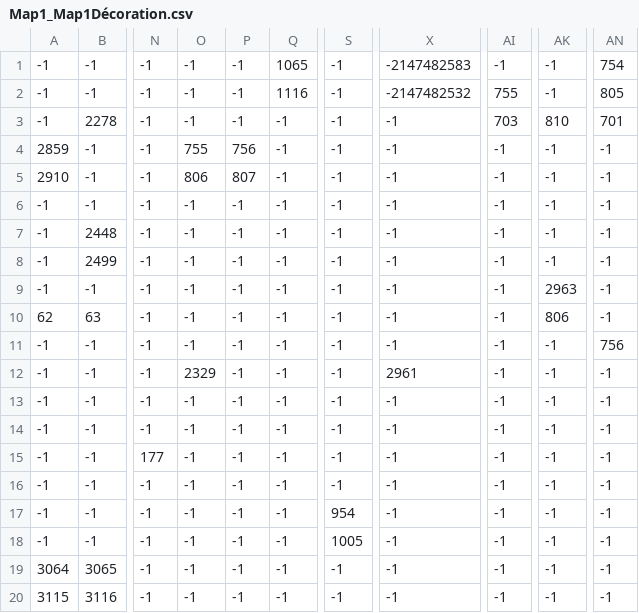
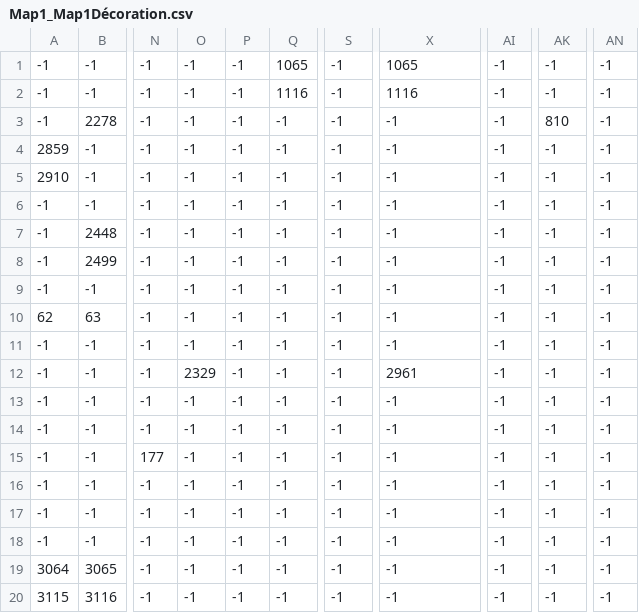
Before and after one commit to DN-Pixel/TalesOfABlinWorld-Zelda_Like_Game, a CSV file: src/sample/tilemaps/map1/Map1_Map1Décoration.csv, drawn as a sheet; only a part is shown, gaps mark what is left out; the diff names each change by its address in the sheet, - before the commit and + after, or states it on an @@ line.

```diff
--- a/src/sample/tilemaps/map1/Map1_Map1Décoration.csv
+++ b/src/sample/tilemaps/map1/Map1_Map1Décoration.csv
-X1: -2147482583
+X1: 1065
-AN1: 754
+AN1: -1
-X2: -2147482532
+X2: 1116
-AI2: 755
+AI2: -1
-AN2: 805
+AN2: -1
-AI3: 703
+AI3: -1
-AN3: 701
+AN3: -1
-O4: 755
+O4: -1
-P4: 756
+P4: -1
-O5: 806
+O5: -1
-P5: 807
+P5: -1
-AK9: 2963
+AK9: -1
-AK10: 806
+AK10: -1
-AN11: 756
+AN11: -1
-S17: 954
+S17: -1
-S18: 1005
+S18: -1
```
Also changed, not shown: src/sample/tilemaps/map1/Map1_Map1Obstacles.csv, 11 other files.
